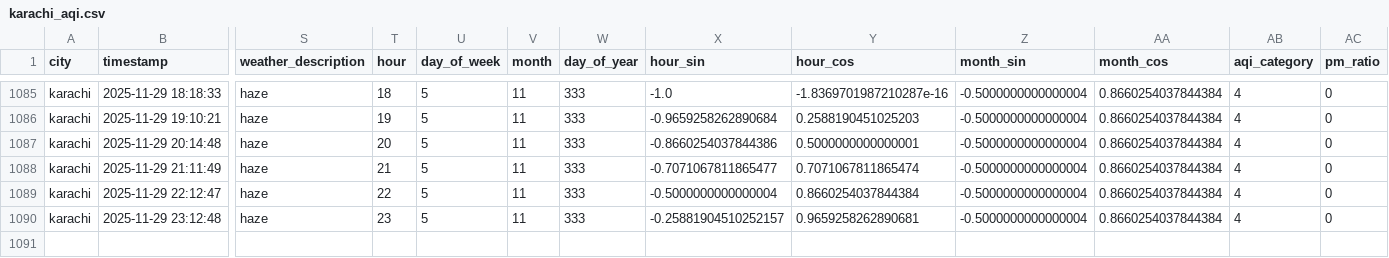
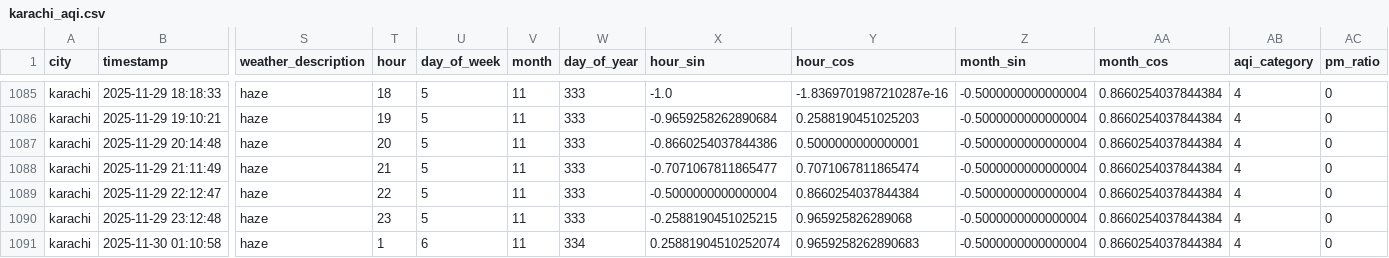
Before and after one commit to Kumkum-Wadhwani/aqi-karachi-predictor, a CSV file: feature_store/features/karachi_aqi.csv, drawn as a sheet; only a part is shown, gaps mark what is left out; rows hold the shown columns only; the diff names each change by its address in the sheet, - before the commit and + after, or states it on an @@ line.

```diff
--- a/feature_store/features/karachi_aqi.csv
+++ b/feature_store/features/karachi_aqi.csv
-X1090 (hour_sin): -0.25881904510252157
+X1090 (hour_sin): -0.2588190451025215
-Y1090 (hour_cos): 0.9659258262890681
+Y1090 (hour_cos): 0.965925826289068
+row 1091: karachi | 2025-11-30 01:10:58 | haze | 1 | 6 | 11 | 334 | 0.25881904510252074 | 0.9659258262890683 | -0.5000000000000004 | 0.8660254037844384 | 4 | 0
```
